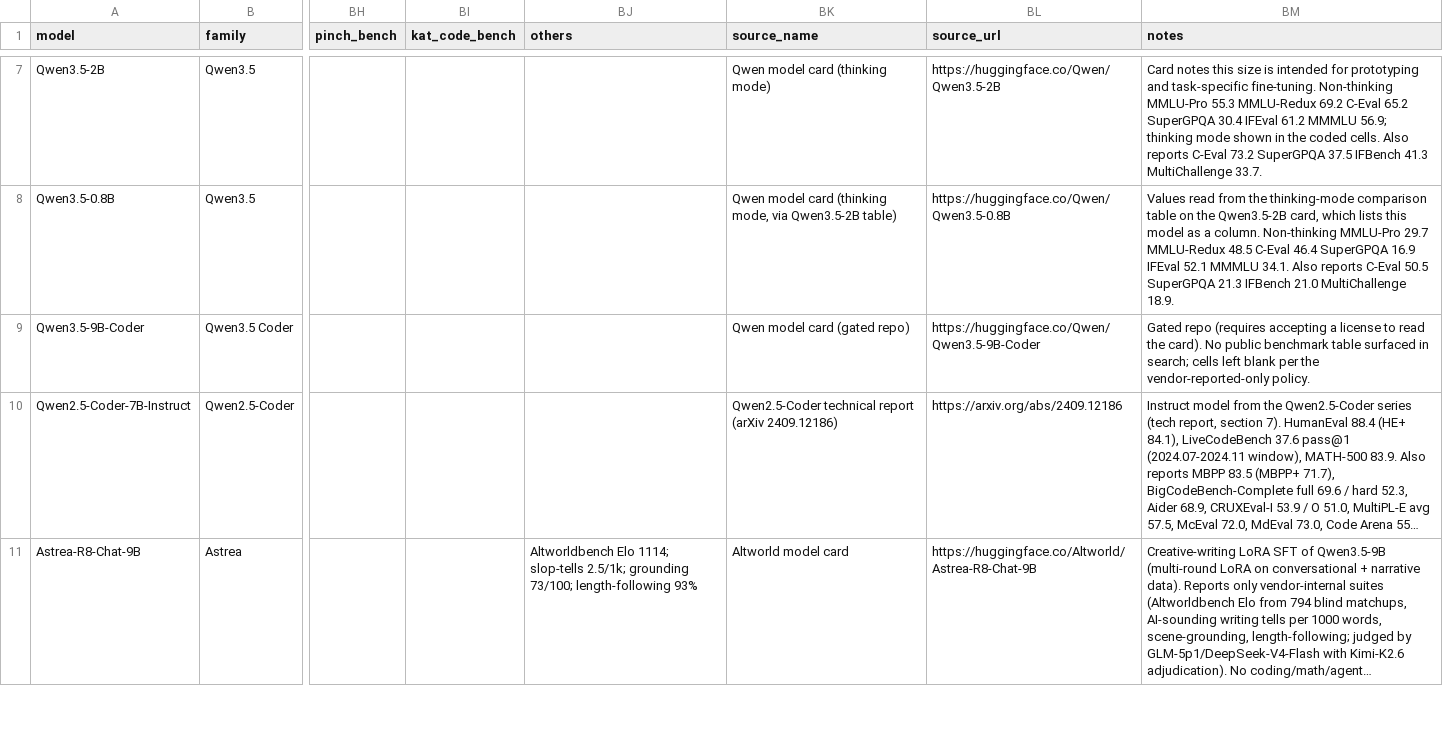
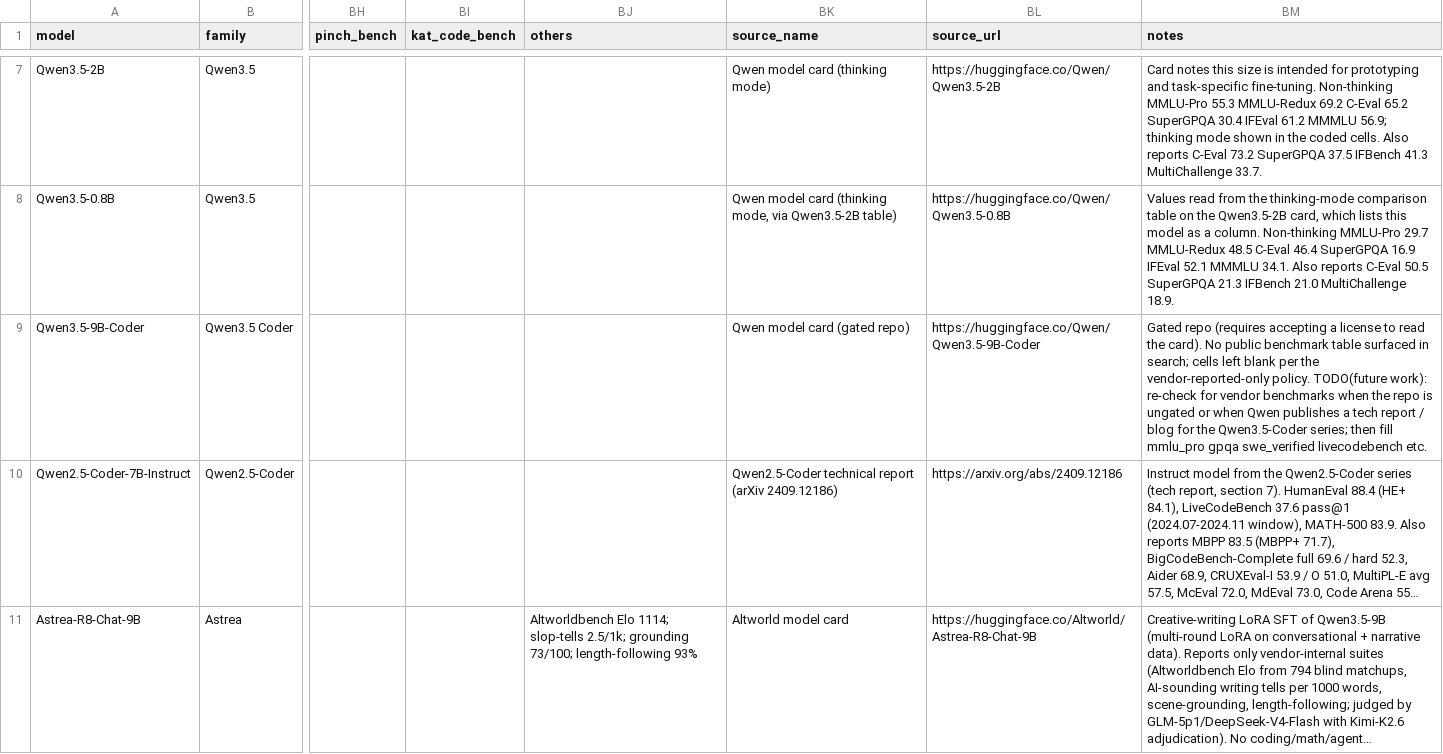
Before and after one commit to cjl4hd/engineering-flow-charts, a CSV file: data/models.csv, drawn as a sheet; only a part is shown, gaps mark what is left out; long unchanged cells end in …; the diff names each change by its address in the sheet, - before the commit and + after, or states it on an @@ line.

```diff
--- a/data/models.csv
+++ b/data/models.csv
-BM9 (notes): …vendor-reported-only policy.
+BM9 (notes): …vendor-reported-only policy. TODO(future work): re-check for vendor benchmarks when the repo is ungated or when Qwen publishes a tech report / blog for the Qwen3.5-Coder series; then fill mmlu_pro gpqa swe_verified livecodebench etc.
```
